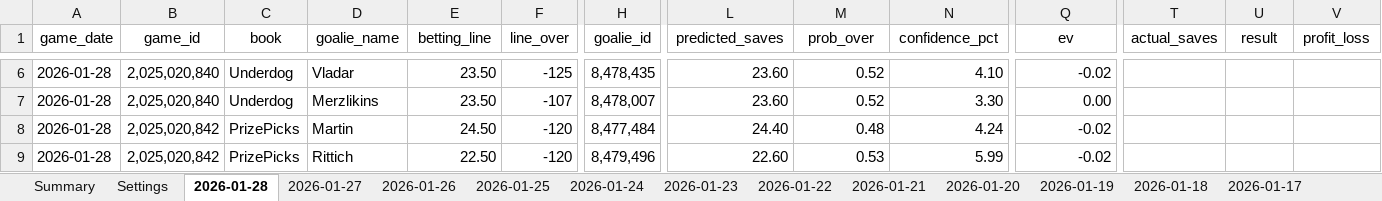
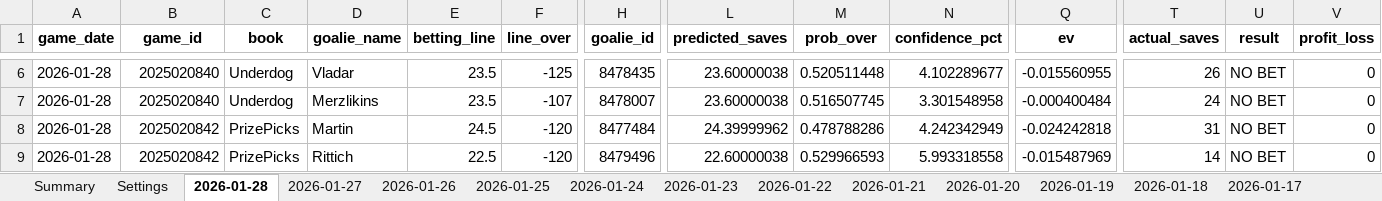
Before and after one commit to jjakemoss/saves-model-v3, an Excel workbook: betting_tracker.xlsx, sheet 2026-01-28, drawn as a sheet; only a part is shown, gaps mark what is left out; values as stored, in another font and other column widths than the file's, no borders; the diff covers the shown part only; the diff names each change by its address in the sheet, - before the commit and + after, or states it on an @@ line.

Commit message:
Update betting_tracker.xlsx

```diff
--- a/betting_tracker.xlsx (sheet 2026-01-28)
+++ b/betting_tracker.xlsx (sheet 2026-01-28)
-A1:V1 bold: off
+A1:V1 bold: on
-B6:B7 (game_id): 2,025,020,840
+B6:B7 (game_id): 2025020840
-E6:E7 (betting_line): 23.50
+E6:E7 (betting_line): 23.5
-H6 (goalie_id): 8,478,435
+H6 (goalie_id): 8478435
-L6:L7 (predicted_saves): 23.60
+L6:L7 (predicted_saves): 23.60000038
-M6 (prob_over): 0.52
+M6 (prob_over): 0.520511448
-N6 (confidence_pct): 4.10
+N6 (confidence_pct): 4.102289677
-Q6 (ev): -0.02
+Q6 (ev): -0.015560955
-T6 (actual_saves): (empty)
+T6 (actual_saves): 26
-U6:U9 (result): (empty)
+U6:U9 (result): NO BET
-V6:V9 (profit_loss): (empty)
+V6:V9 (profit_loss): 0
-H7 (goalie_id): 8,478,007
+H7 (goalie_id): 8478007
-M7 (prob_over): 0.52
+M7 (prob_over): 0.516507745
-N7 (confidence_pct): 3.30
+N7 (confidence_pct): 3.301548958
-Q7 (ev): 0.00
+Q7 (ev): -0.000400484
-T7 (actual_saves): (empty)
+T7 (actual_saves): 24
-B8:B9 (game_id): 2,025,020,842
+B8:B9 (game_id): 2025020842
-E8 (betting_line): 24.50
+E8 (betting_line): 24.5
-H8 (goalie_id): 8,477,484
+H8 (goalie_id): 8477484
-L8 (predicted_saves): 24.40
+L8 (predicted_saves): 24.39999962
-M8 (prob_over): 0.48
+M8 (prob_over): 0.478788286
-N8 (confidence_pct): 4.24
+N8 (confidence_pct): 4.242342949
-Q8 (ev): -0.02
+Q8 (ev): -0.024242818
-T8 (actual_saves): (empty)
+T8 (actual_saves): 31
-E9 (betting_line): 22.50
+E9 (betting_line): 22.5
-H9 (goalie_id): 8,479,496
+H9 (goalie_id): 8479496
-L9 (predicted_saves): 22.60
+L9 (predicted_saves): 22.60000038
-M9 (prob_over): 0.53
+M9 (prob_over): 0.529966593
-N9 (confidence_pct): 5.99
+N9 (confidence_pct): 5.993318558
-Q9 (ev): -0.02
+Q9 (ev): -0.015487969
-T9 (actual_saves): (empty)
+T9 (actual_saves): 14
```
Also changed, not shown: 100 edited cells and cell formats elsewhere in this sheet.
